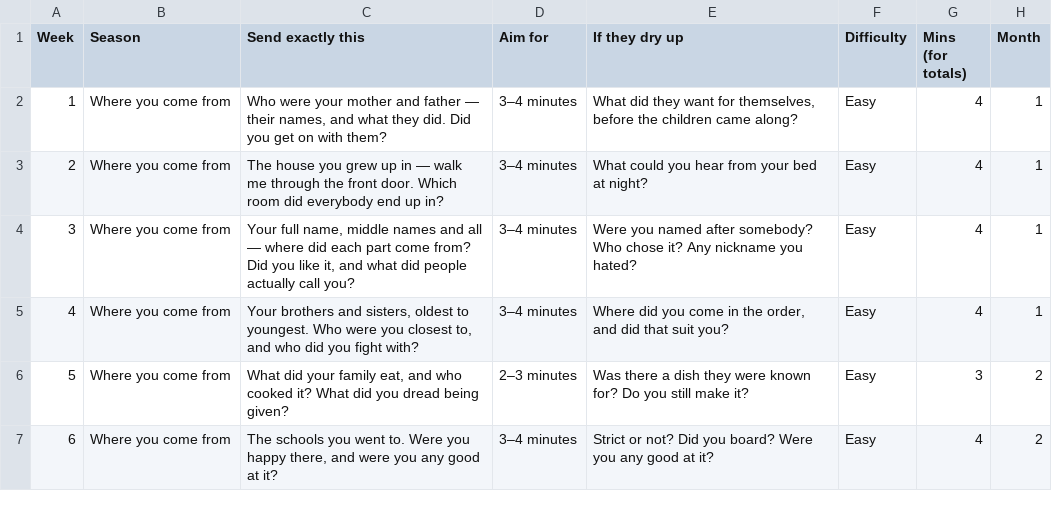
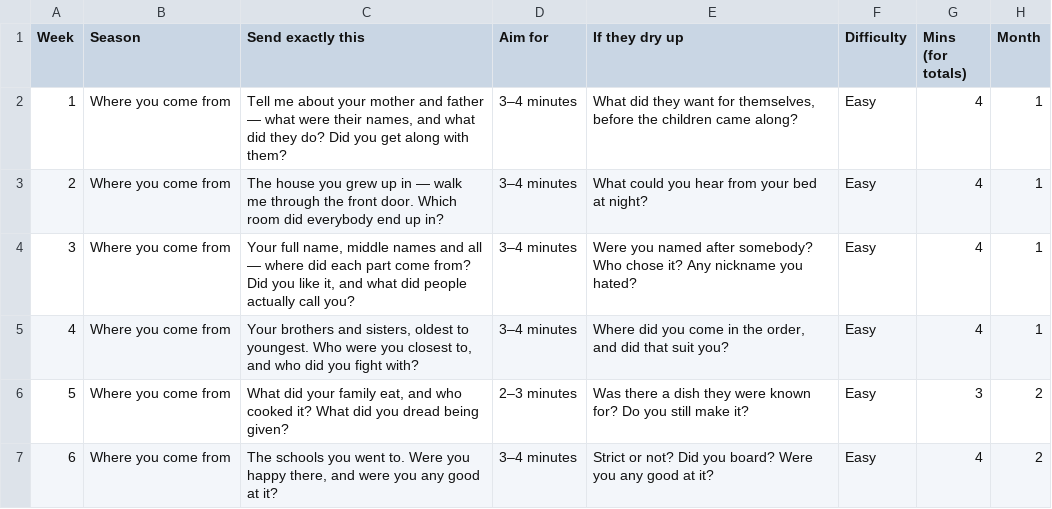
Before and after one commit to lifequestions/Tasks-Goals, a CSV file: life-questions-52.csv, drawn as a sheet; only a part is shown.

```diff
--- a/life-questions-52.csv
+++ b/life-questions-52.csv
@@ -1,3 +1,3 @@
 Week,Season,Send exactly this,Aim for,If they dry up,Difficulty,Mins (for totals),Month
-1,Where you come from,"Who were your mother and father — their names, and what they did. Did you get on with them?",3–4 minutes,"What did they want for themselves, before the children came along?",Easy,4,1
+1,Where you come from,"Tell me about your mother and father — what were their names, and what did they do? Did you get along with them?",3–4 minutes,"What did they want for themselves, before the children came along?",Easy,4,1
 2,Where you come from,The house you grew up in — walk me through the front door. Which room did everybody end up in?,3–4 minutes,What could you hear from your bed at night?,Easy,4,1
```
Also changed, not shown: weekly-messages.csv, 9 other files.
